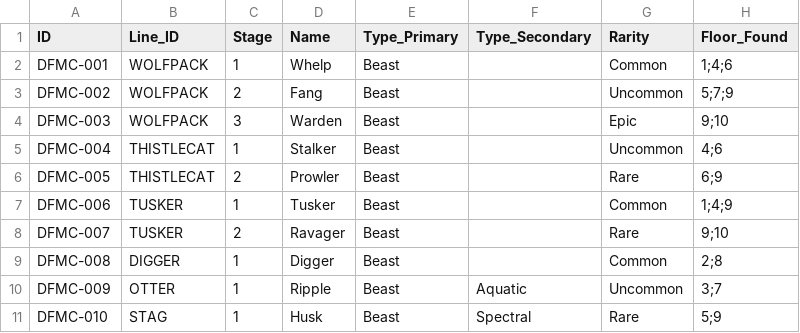
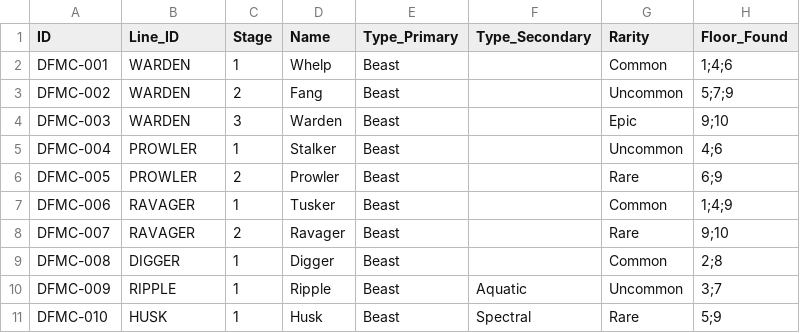
Before and after one commit to eccestanczyk/dfmc, a CSV file: codex/creatures.csv, drawn as a sheet; only a part is shown; the diff names each change by its address in the sheet, - before the commit and + after, or states it on an @@ line.

Commit message:
Line_ID now matches the final evolution name of each line

```diff
--- a/codex/creatures.csv
+++ b/codex/creatures.csv
-B2:B4 (Line_ID): WOLFPACK
+B2:B4 (Line_ID): WARDEN
-B5:B6 (Line_ID): THISTLECAT
+B5:B6 (Line_ID): PROWLER
-B7:B8 (Line_ID): TUSKER
+B7:B8 (Line_ID): RAVAGER
-B10 (Line_ID): OTTER
+B10 (Line_ID): RIPPLE
-B11 (Line_ID): STAG
+B11 (Line_ID): HUSK
```
